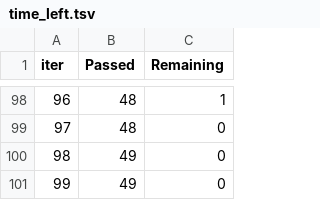
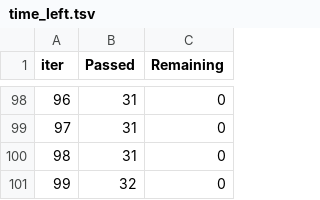
Before and after one commit to IshaanMahadane/mlproject, a TSV file: catboost_info/time_left.tsv, drawn as a sheet; only a part is shown, gaps mark what is left out; the diff covers the shown part only.

```diff
--- a/catboost_info/time_left.tsv
+++ b/catboost_info/time_left.tsv
@@ -98,4 +98,4 @@ iter	Passed	Remaining
-96	48	1
-97	48	0
-98	49	0
-99	49	0
+96	31	0
+97	31	0
+98	31	0
+99	32	0
```
Also changed, not shown: 189 edited cells elsewhere in this file, 9 other files.
